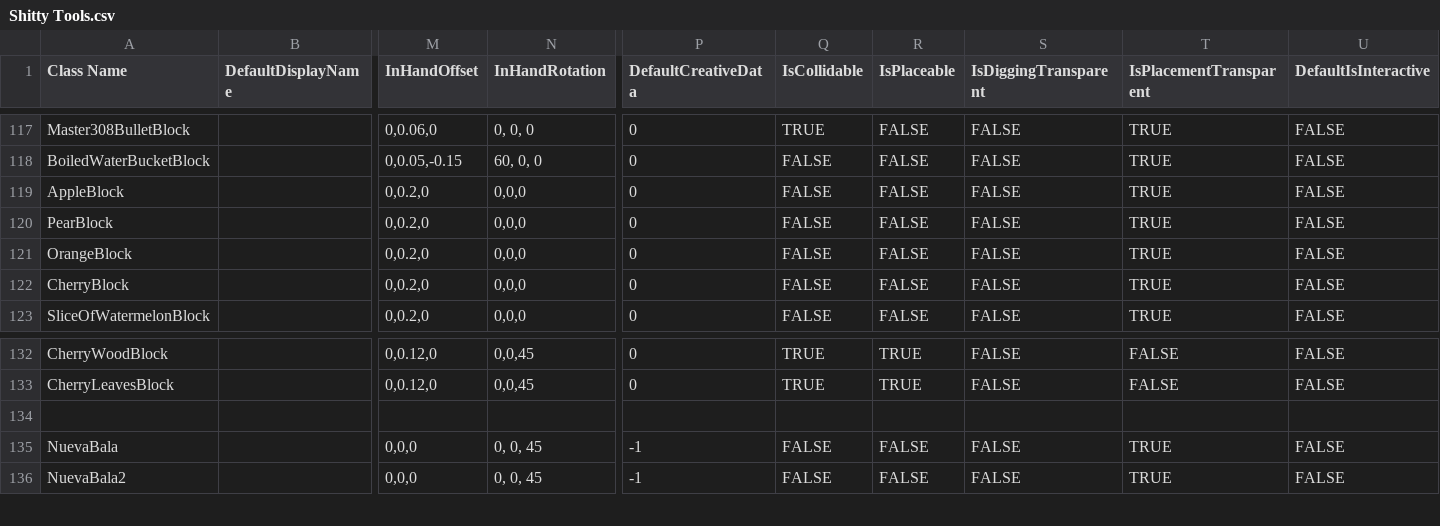
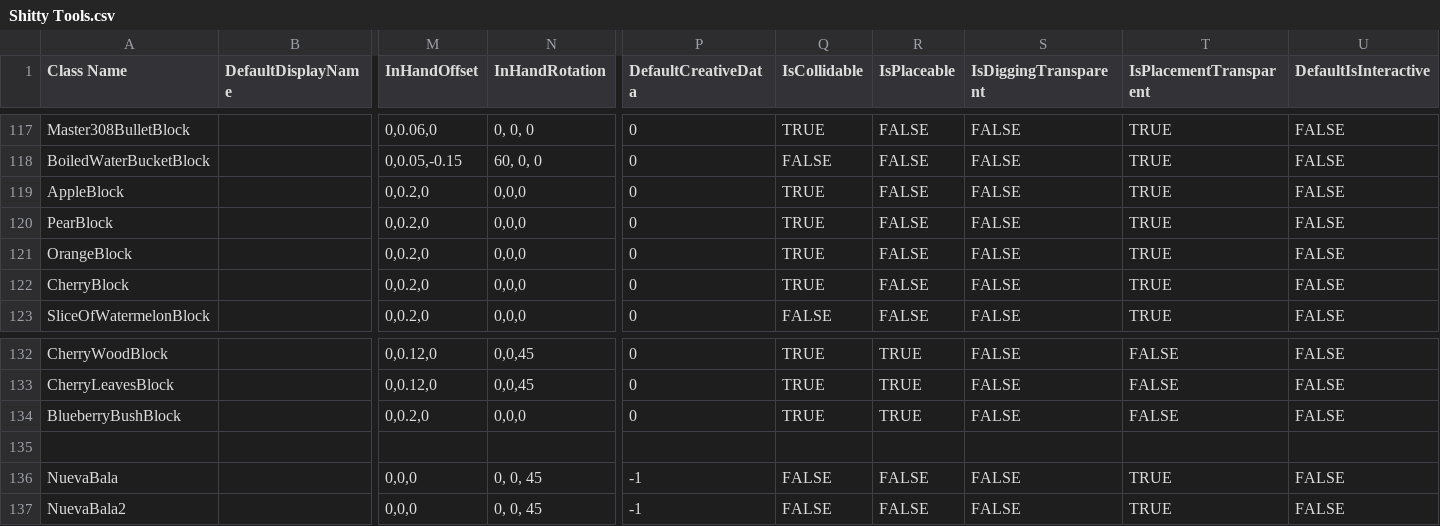
Before and after one commit to Samuelsan03/Shitty-Creatures-From-Survivalcraft-2, a CSV file: Shitty Tools.csv, drawn as a sheet; only a part is shown, gaps mark what is left out; rows hold the shown columns only; the diff names each change by its address in the sheet, - before the commit and + after, or states it on an @@ line.

Commit message:
Update Shitty Tools.csv

```diff
--- a/Shitty Tools.csv
+++ b/Shitty Tools.csv
-Q119:Q122 (IsCollidable): FALSE
+Q119:Q122 (IsCollidable): TRUE
+row 134: BlueberryBushBlock |  | 0,0.2,0 | 0,0,0 | 0 | TRUE | TRUE | FALSE | FALSE | FALSE
```
